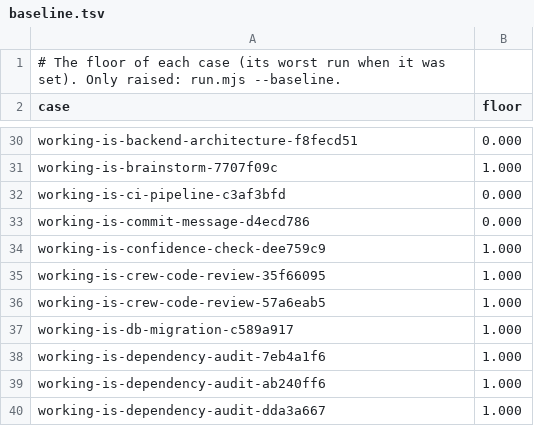
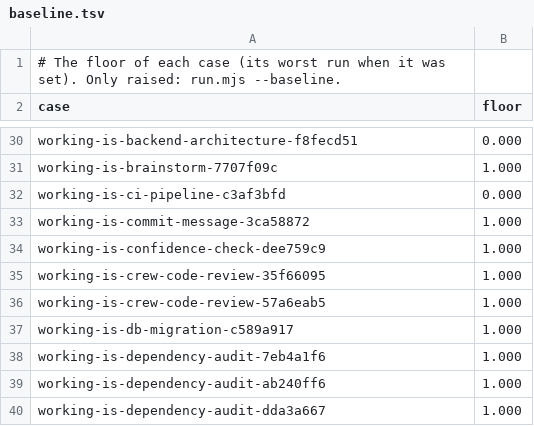
Before and after one commit to crewforth/crewforth, a TSV file: packaging/skill-eval/baseline.tsv, drawn as a sheet; only a part is shown, gaps mark what is left out.

Commit message:
test(routing): route the staged-changes commit row to crew-commit-agent
skill-eval read `commit-message` as never picked for "write a commit message
for the staged changes". The traces show why: all six runs (old and new
description alike) delegated to crew-commit-agent, which carries the skill,
and the grader only counts a main-thread Skill call. The row expected the
wrong target, not a weak description.

The row now names the agent, and the skill gets its own row, one that needs
no diff: judging a subject line. Measured 3 of 3; its floor is 1.000.

```diff
--- a/packaging/skill-eval/baseline.tsv
+++ b/packaging/skill-eval/baseline.tsv
@@ -32,3 +32,3 @@ working-is-brainstorm-7707f09c	1.000
 working-is-ci-pipeline-c3af3bfd	0.000
-working-is-commit-message-d4ecd786	0.000
+working-is-commit-message-3ca58872	1.000
 working-is-confidence-check-dee759c9	1.000
```
Also changed, not shown: packaging/skill-eval/results.tsv, 1 other file.
